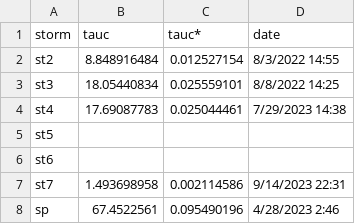
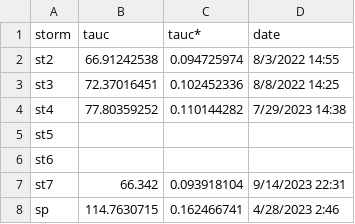
Before and after one commit to nicole-hucke/shear_stress_paper, a CSV file: antecedent_conditions/field_data/tauc_values/1_interpolated_rising_d50.csv, drawn as a sheet.

```diff
--- a/antecedent_conditions/field_data/tauc_values/1_interpolated_rising_d50.csv
+++ b/antecedent_conditions/field_data/tauc_values/1_interpolated_rising_d50.csv
@@ -1,8 +1,8 @@
 storm,tauc,tauc*,date
-st2,8.848916484,0.012527154,8/3/2022 14:55
-st3,18.05440834,0.025559101,8/8/2022 14:25
-st4,17.69087783,0.025044461,7/29/2023 14:38
+st2,66.91242538,0.094725974,8/3/2022 14:55
+st3,72.37016451,0.102452336,8/8/2022 14:25
+st4,77.80359252,0.110144282,7/29/2023 14:38
 st5,,,
 st6,,,
-st7,1.493698958,0.002114586,9/14/2023 22:31
-sp,67.4522561,0.095490196,4/28/2023 2:46
+st7,66.342,0.093918104,9/14/2023 22:31
+sp,114.7630715,0.162466741,4/28/2023 2:46
```
Also changed, not shown: antecedent_conditions/field_data/tauc_values/3_interpolated_falling_d50.csv, antecedent_conditions/field_data/tauc_values/4_shortfall_d50.csv, 4 other files.
